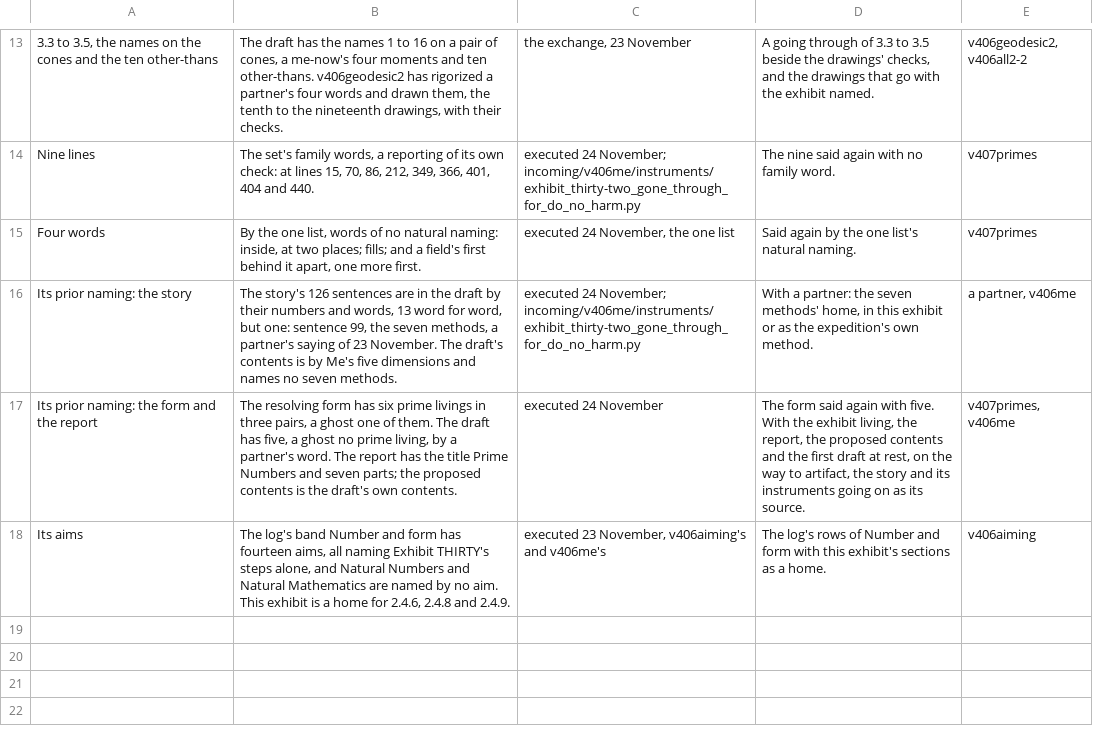
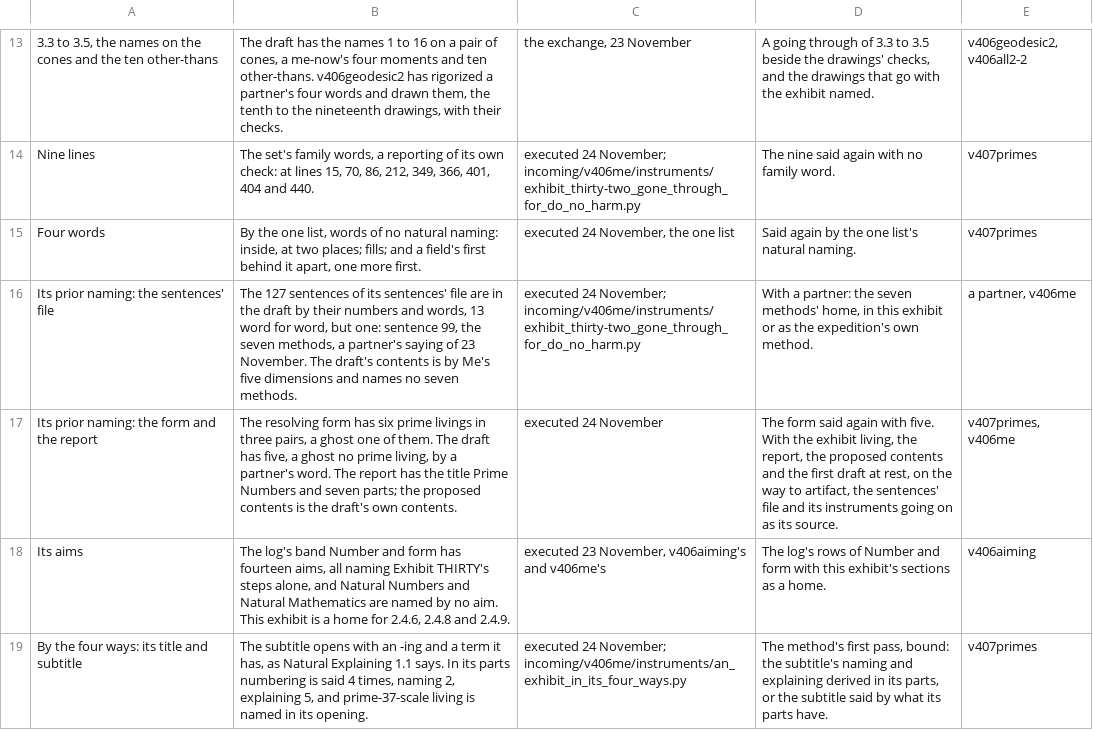
Before and after one commit to chris-j-handel/corus, a CSV file: incoming/v406me/Exhibit_THIRTY-TWO_gone_through_for_do_no_harm.csv, drawn as a sheet; only a part is shown, gaps mark what is left out; the diff covers the shown part only.

```diff
--- a/incoming/v406me/Exhibit_THIRTY-TWO_gone_through_for_do_no_harm.csv
+++ b/incoming/v406me/Exhibit_THIRTY-TWO_gone_through_for_do_no_harm.csv
@@ -15,4 +15,5 @@ Nine lines,"The set's family words, a reporting of its own check: at lines 15, 7
 Four words,"By the one list, words of no natural naming: inside, at two places; fills; and a field's first behind it apart, one more first.","executed 24 November, the one list",Said again by the one list's natural naming.,v407primes
-Its prior naming: the story,"The story's 126 sentences are in the draft by their numbers and words, 13 word for word, but one: sentence 99, the seven methods, a partner's saying of 23 November. The draft's contents is by Me's five dimensions and names no seven methods.",executed 24 November; incoming/v406me/instruments/exhibit_thirty-two_gone_through_for_do_no_harm.py,"With a partner: the seven methods' home, in this exhibit or as the expedition's own method.","a partner, v406me"
-Its prior naming: the form and the report,"The resolving form has six prime livings in three pairs, a ghost one of them. The draft has five, a ghost no prime living, by a partner's word. The report has the title Prime Numbers and seven parts; the proposed contents is the draft's own contents.",executed 24 November,"The form said again with five. With the exhibit living, the report, the proposed contents and the first draft at rest, on the way to artifact, the story and its instruments going on as its source.","v407primes, v406me"
+Its prior naming: the sentences' file,"The 127 sentences of its sentences' file are in the draft by their numbers and words, 13 word for word, but one: sentence 99, the seven methods, a partner's saying of 23 November. The draft's contents is by Me's five dimensions and names no seven methods.",executed 24 November; incoming/v406me/instruments/exhibit_thirty-two_gone_through_for_do_no_harm.py,"With a partner: the seven methods' home, in this exhibit or as the expedition's own method.","a partner, v406me"
+Its prior naming: the form and the report,"The resolving form has six prime livings in three pairs, a ghost one of them. The draft has five, a ghost no prime living, by a partner's word. The report has the title Prime Numbers and seven parts; the proposed contents is the draft's own contents.",executed 24 November,"The form said again with five. With the exhibit living, the report, the proposed contents and the first draft at rest, on the way to artifact, the sentences' file and its instruments going on as its source.","v407primes, v406me"
 Its aims,"The log's band Number and form has fourteen aims, all naming Exhibit THIRTY's steps alone, and Natural Numbers and Natural Mathematics are named by no aim. This exhibit is a home for 2.4.6, 2.4.8 and 2.4.9.","executed 23 November, v406aiming's and v406me's",The log's rows of Number and form with this exhibit's sections as a home.,v406aiming
+By the four ways: its title and subtitle,"The subtitle opens with an -ing and a term it has, as Natural Explaining 1.1 says. In its parts numbering is said 4 times, naming 2, explaining 5, and prime-37-scale living is named in its opening.",executed 24 November; incoming/v406me/instruments/an_exhibit_in_its_four_ways.py,"The method's first pass, bound: the subtitle's naming and explaining derived in its parts, or the subtitle said by what its parts have.",v407primes
```
Also changed, not shown: 4 added rows and 1 edited cell elsewhere in this file, incoming/v406me/The_managing_table_of_the_living_expedition.csv, 3 other files.
